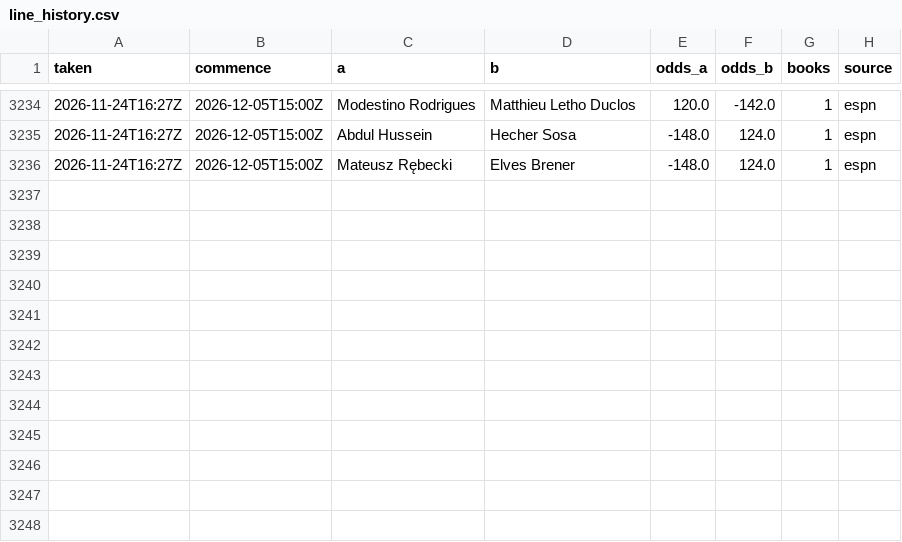
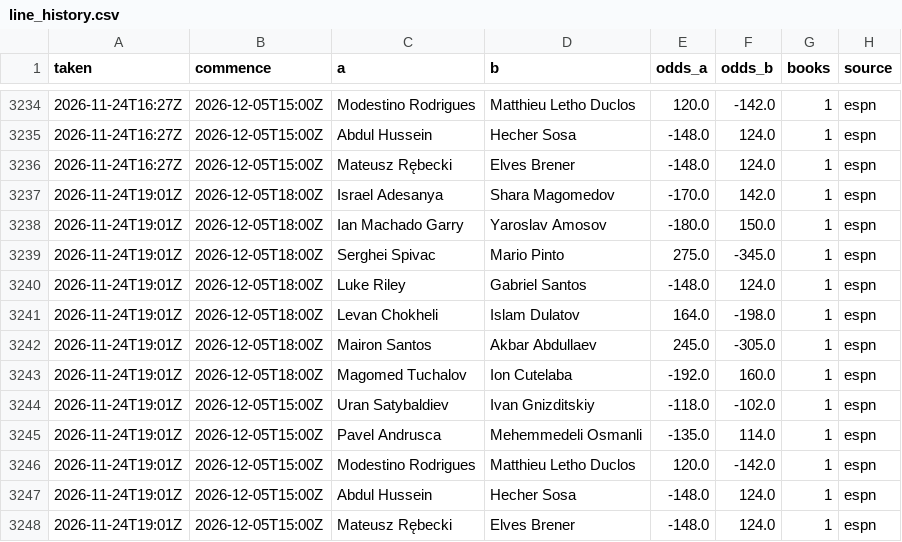
Before and after one commit to Jono-bit-trade/jonos-ufc-picks, a CSV file: data/line_history.csv, drawn as a sheet; only a part is shown, gaps mark what is left out; the diff names each change by its address in the sheet, - before the commit and + after, or states it on an @@ line.

```diff
--- a/data/line_history.csv
+++ b/data/line_history.csv
+row 3237: 2026-11-24T19:01Z | 2026-12-05T18:00Z | Israel Adesanya | Shara Magomedov | -170.0 | 142.0 | 1 | espn
+row 3238: 2026-11-24T19:01Z | 2026-12-05T18:00Z | Ian Machado Garry | Yaroslav Amosov | -180.0 | 150.0 | 1 | espn
+row 3239: 2026-11-24T19:01Z | 2026-12-05T18:00Z | Serghei Spivac | Mario Pinto | 275.0 | -345.0 | 1 | espn
+row 3240: 2026-11-24T19:01Z | 2026-12-05T18:00Z | Luke Riley | Gabriel Santos | -148.0 | 124.0 | 1 | espn
+row 3241: 2026-11-24T19:01Z | 2026-12-05T18:00Z | Levan Chokheli | Islam Dulatov | 164.0 | -198.0 | 1 | espn
+row 3242: 2026-11-24T19:01Z | 2026-12-05T18:00Z | Mairon Santos | Akbar Abdullaev | 245.0 | -305.0 | 1 | espn
+row 3243: 2026-11-24T19:01Z | 2026-12-05T18:00Z | Magomed Tuchalov | Ion Cutelaba | -192.0 | 160.0 | 1 | espn
+row 3244: 2026-11-24T19:01Z | 2026-12-05T15:00Z | Uran Satybaldiev | Ivan Gnizditskiy | -118.0 | -102.0 | 1 | espn
+row 3245: 2026-11-24T19:01Z | 2026-12-05T15:00Z | Pavel Andrusca | Mehemmedeli Osmanli | -135.0 | 114.0 | 1 | espn
+row 3246: 2026-11-24T19:01Z | 2026-12-05T15:00Z | Modestino Rodrigues | Matthieu Letho Duclos | 120.0 | -142.0 | 1 | espn
+row 3247: 2026-11-24T19:01Z | 2026-12-05T15:00Z | Abdul Hussein | Hecher Sosa | -148.0 | 124.0 | 1 | espn
+row 3248: 2026-11-24T19:01Z | 2026-12-05T15:00Z | Mateusz Rębecki | Elves Brener | -148.0 | 124.0 | 1 | espn
```
Also changed, not shown: data/backtest_log.csv, data/photos_commons.csv, 8 other files.
